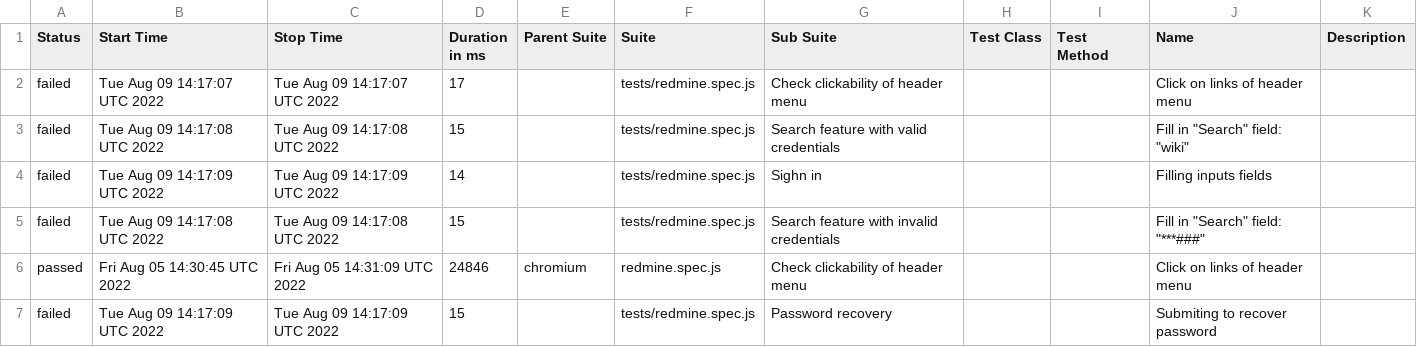
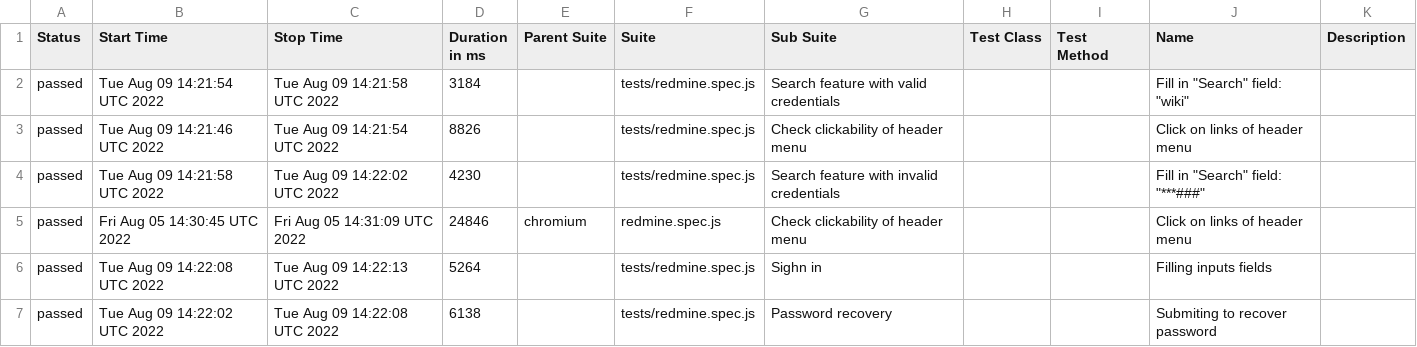
Before and after one commit to ValeriiMandryka/Playwrite, a CSV file: data/suites.csv, drawn as a sheet.

```diff
--- a/data/suites.csv
+++ b/data/suites.csv
@@ -1,7 +1,7 @@
 "Status","Start Time","Stop Time","Duration in ms","Parent Suite","Suite","Sub Suite","Test Class","Test Method","Name","Description"
-"failed","Tue Aug 09 14:17:07 UTC 2022","Tue Aug 09 14:17:07 UTC 2022","17","","tests/redmine.spec.js","Check clickability of header menu","","","Click  on links of header menu",""
-"failed","Tue Aug 09 14:17:08 UTC 2022","Tue Aug 09 14:17:08 UTC 2022","15","","tests/redmine.spec.js","Search feature with valid credentials  ","","","Fill in ""Search"" field: ""wiki""",""
-"failed","Tue Aug 09 14:17:09 UTC 2022","Tue Aug 09 14:17:09 UTC 2022","14","","tests/redmine.spec.js","Sighn in","","","Filling   inputs fields",""
-"failed","Tue Aug 09 14:17:08 UTC 2022","Tue Aug 09 14:17:08 UTC 2022","15","","tests/redmine.spec.js","Search feature with invalid credentials  ","","","Fill in ""Search"" field: ""***###""",""
+"passed","Tue Aug 09 14:21:54 UTC 2022","Tue Aug 09 14:21:58 UTC 2022","3184","","tests/redmine.spec.js","Search feature with valid credentials  ","","","Fill in ""Search"" field: ""wiki""",""
+"passed","Tue Aug 09 14:21:46 UTC 2022","Tue Aug 09 14:21:54 UTC 2022","8826","","tests/redmine.spec.js","Check clickability of header menu","","","Click  on links of header menu",""
+"passed","Tue Aug 09 14:21:58 UTC 2022","Tue Aug 09 14:22:02 UTC 2022","4230","","tests/redmine.spec.js","Search feature with invalid credentials  ","","","Fill in ""Search"" field: ""***###""",""
 "passed","Fri Aug 05 14:30:45 UTC 2022","Fri Aug 05 14:31:09 UTC 2022","24846","chromium","redmine.spec.js","Check clickability of header menu","","","Click  on links of header menu",""
-"failed","Tue Aug 09 14:17:09 UTC 2022","Tue Aug 09 14:17:09 UTC 2022","15","","tests/redmine.spec.js","Password recovery","","","Submiting to recover password",""
+"passed","Tue Aug 09 14:22:08 UTC 2022","Tue Aug 09 14:22:13 UTC 2022","5264","","tests/redmine.spec.js","Sighn in","","","Filling   inputs fields",""
+"passed","Tue Aug 09 14:22:02 UTC 2022","Tue Aug 09 14:22:08 UTC 2022","6138","","tests/redmine.spec.js","Password recovery","","","Submiting to recover password",""
```
Also changed, not shown: 34 other files.
